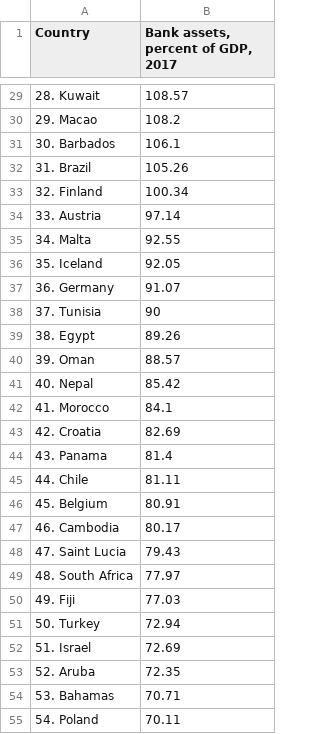
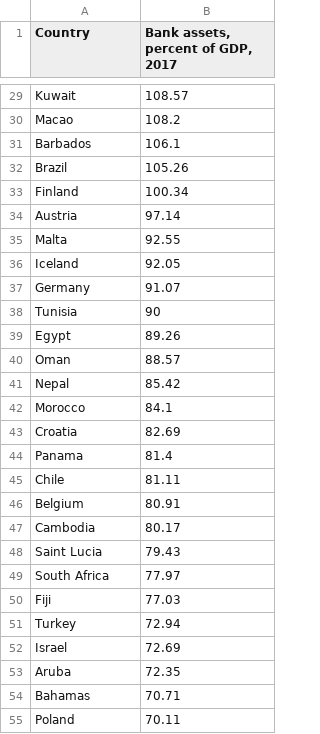
Before and after one commit to shurtadocano/public_development_data, a CSV file: banking_sector_size.csv, drawn as a sheet; only a part is shown, gaps mark what is left out; the diff covers the shown part only.

```diff
--- a/banking_sector_size.csv
+++ b/banking_sector_size.csv
@@ -29,27 +29,27 @@
-28. Kuwait,108.57
-29. Macao,108.2
-30. Barbados,106.1
-31. Brazil,105.26
-32. Finland,100.34
-33. Austria,97.14
-34. Malta,92.55
-35. Iceland,92.05
-36. Germany,91.07
-37. Tunisia,90
-38. Egypt,89.26
-39. Oman,88.57
-40. Nepal,85.42
-41. Morocco,84.1
-42. Croatia,82.69
-43. Panama,81.4
-44. Chile,81.11
-45. Belgium,80.91
-46. Cambodia,80.17
-47. Saint Lucia,79.43
-48. South Africa,77.97
-49. Fiji,77.03
-50. Turkey,72.94
-51. Israel,72.69
-52. Aruba,72.35
-53. Bahamas,70.71
-54. Poland,70.11
+Kuwait,108.57
+Macao,108.2
+Barbados,106.1
+Brazil,105.26
+Finland,100.34
+Austria,97.14
+Malta,92.55
+Iceland,92.05
+Germany,91.07
+Tunisia,90
+Egypt,89.26
+Oman,88.57
+Nepal,85.42
+Morocco,84.1
+Croatia,82.69
+Panama,81.4
+Chile,81.11
+Belgium,80.91
+Cambodia,80.17
+Saint Lucia,79.43
+South Africa,77.97
+Fiji,77.03
+Turkey,72.94
+Israel,72.69
+Aruba,72.35
+Bahamas,70.71
+Poland,70.11
```
Also changed, not shown: 135 edited cells elsewhere in this file.
